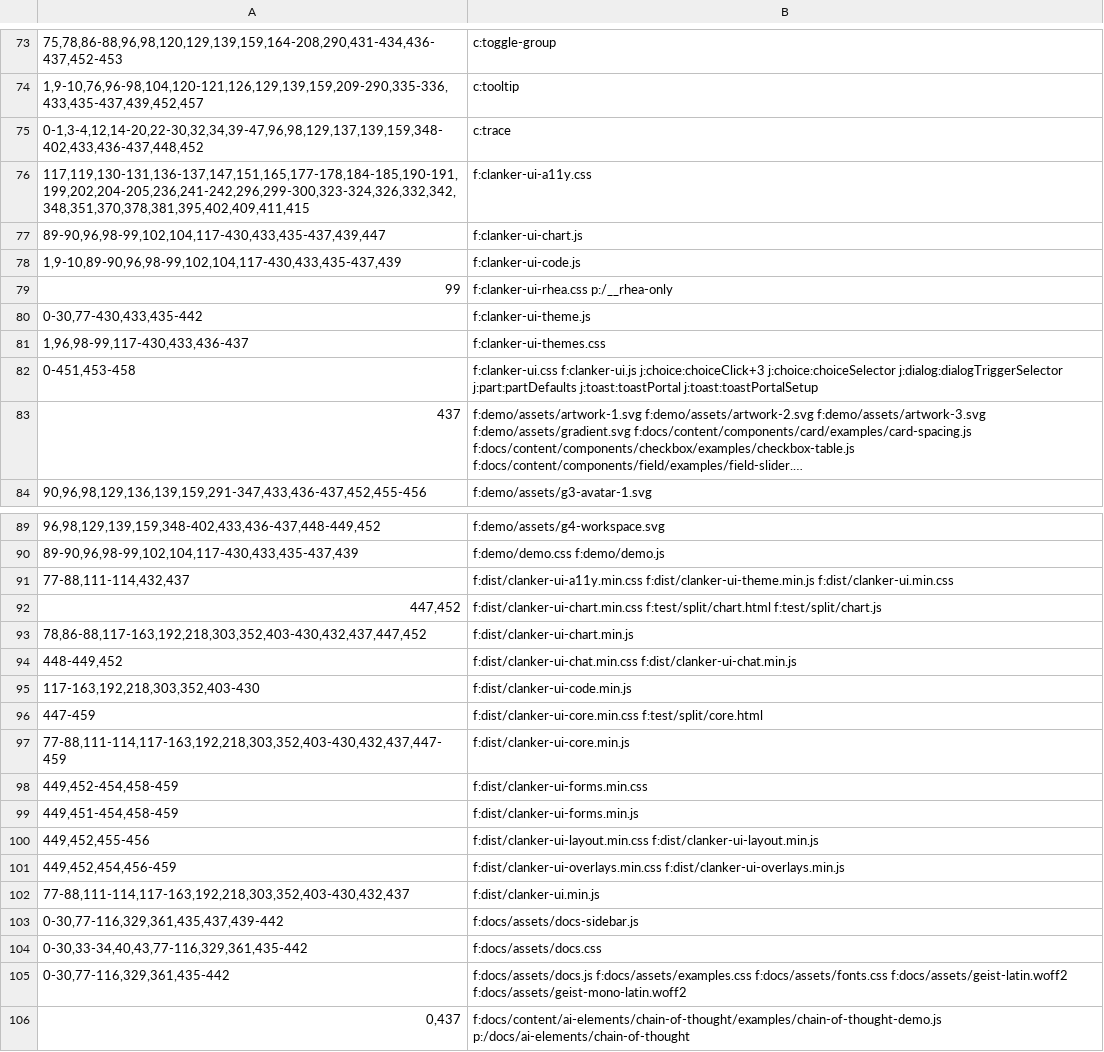
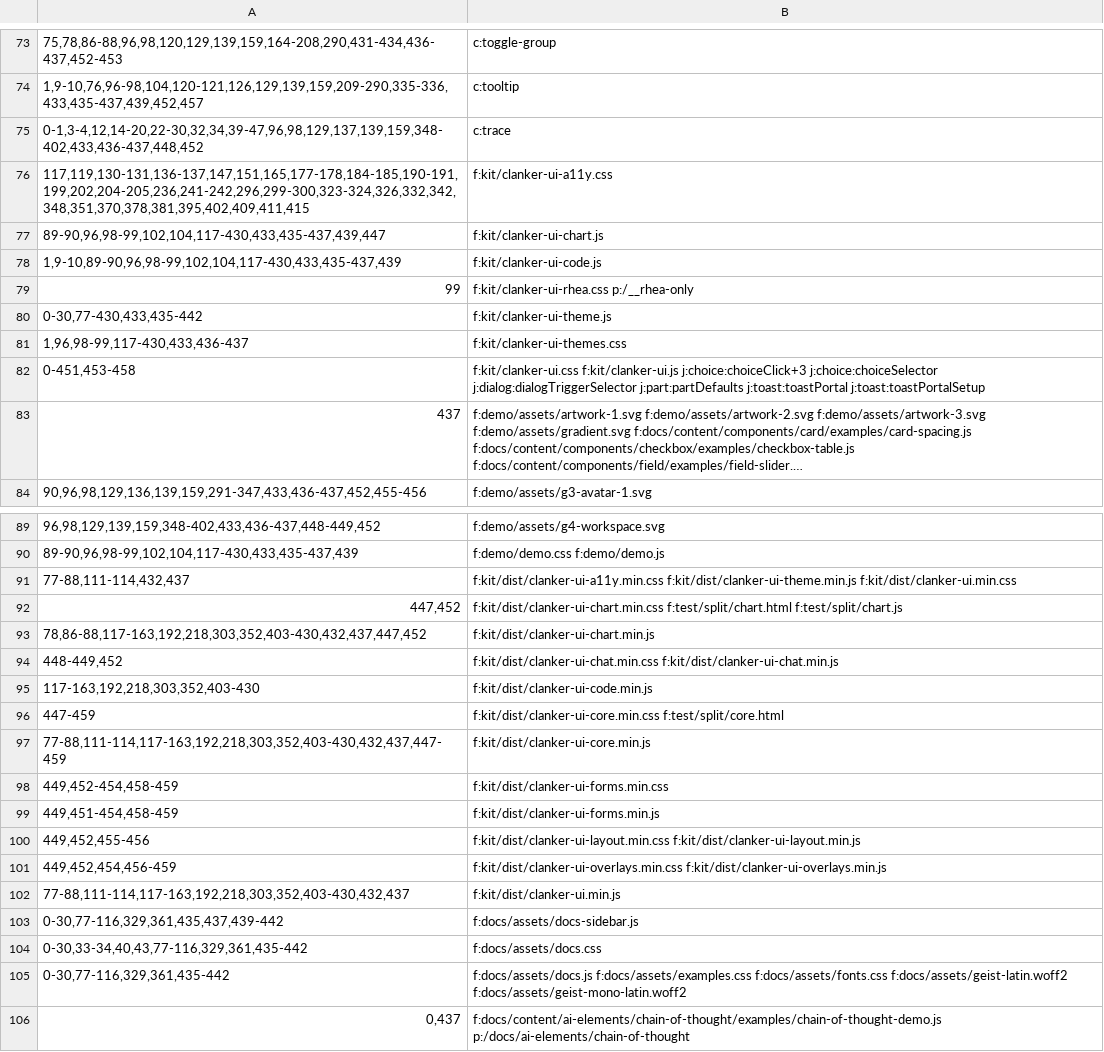
Before and after one commit to bl4ko/clanker-ui, a TSV file: tools/ci/impact.tsv, drawn as a sheet; only a part is shown, gaps mark what is left out; long unchanged cells end in …; the diff names each change by its address in the sheet, - before the commit and + after, or states it on an @@ line.

```diff
--- a/tools/ci/impact.tsv
+++ b/tools/ci/impact.tsv
-B76: f:clanker-ui-a11y.css
+B76: f:kit/clanker-ui-a11y.css
-B77: f:clanker-ui-chart.js
+B77: f:kit/clanker-ui-chart.js
-B78: f:clanker-ui-code.js
+B78: f:kit/clanker-ui-code.js
-B79: f:clanker-ui-rhea.css p:/__rhea-only
+B79: f:kit/clanker-ui-rhea.css p:/__rhea-only
-B80: f:clanker-ui-theme.js
+B80: f:kit/clanker-ui-theme.js
-B81: f:clanker-ui-themes.css
+B81: f:kit/clanker-ui-themes.css
-B82: f:clanker-ui.css f:clanker-ui.js j:choice:choiceClick+3 j:choice:choiceSelector…
+B82: f:kit/clanker-ui.css f:kit/clanker-ui.js j:choice:choiceClick+3 j:choice:choiceSelector…
-B91: f:dist/clanker-ui-a11y.min.css f:dist/clanker-ui-theme.min.js f:dist/clanker-ui.min.css
+B91: f:kit/dist/clanker-ui-a11y.min.css f:kit/dist/clanker-ui-theme.min.js f:kit/dist/clanker-ui.min.css
-B92: f:dist/clanker-ui-chart.min.css f:test/split/chart.html f:test/split/chart.js
+B92: f:kit/dist/clanker-ui-chart.min.css f:test/split/chart.html f:test/split/chart.js
-B93: f:dist/clanker-ui-chart.min.js
+B93: f:kit/dist/clanker-ui-chart.min.js
-B94: f:dist/clanker-ui-chat.min.css f:dist/clanker-ui-chat.min.js
+B94: f:kit/dist/clanker-ui-chat.min.css f:kit/dist/clanker-ui-chat.min.js
-B95: f:dist/clanker-ui-code.min.js
+B95: f:kit/dist/clanker-ui-code.min.js
-B96: f:dist/clanker-ui-core.min.css f:test/split/core.html
+B96: f:kit/dist/clanker-ui-core.min.css f:test/split/core.html
-B97: f:dist/clanker-ui-core.min.js
+B97: f:kit/dist/clanker-ui-core.min.js
-B98: f:dist/clanker-ui-forms.min.css
+B98: f:kit/dist/clanker-ui-forms.min.css
-B99: f:dist/clanker-ui-forms.min.js
+B99: f:kit/dist/clanker-ui-forms.min.js
-B100: f:dist/clanker-ui-layout.min.css f:dist/clanker-ui-layout.min.js
+B100: f:kit/dist/clanker-ui-layout.min.css f:kit/dist/clanker-ui-layout.min.js
-B101: f:dist/clanker-ui-overlays.min.css f:dist/clanker-ui-overlays.min.js
+B101: f:kit/dist/clanker-ui-overlays.min.css f:kit/dist/clanker-ui-overlays.min.js
-B102: f:dist/clanker-ui.min.js
+B102: f:kit/dist/clanker-ui.min.js
```
Also changed, not shown: 39 other files.
